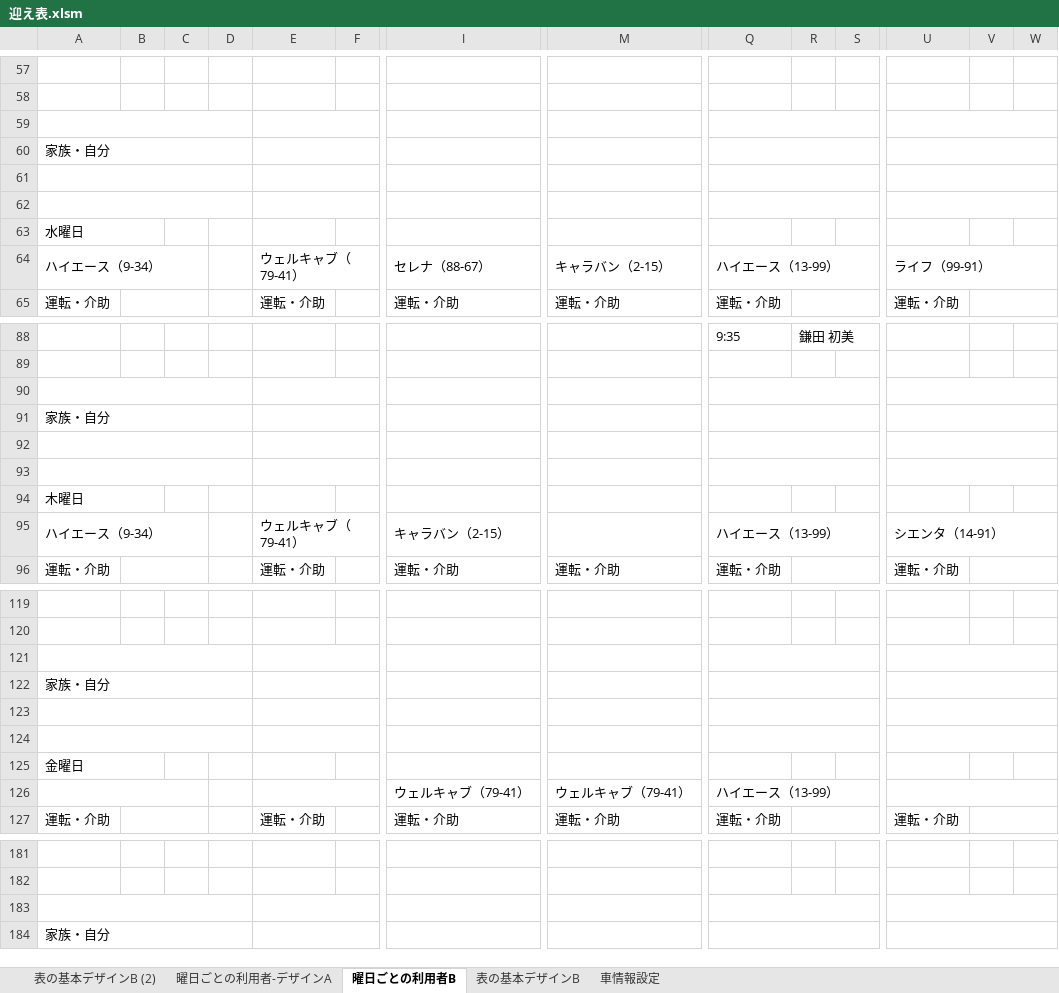
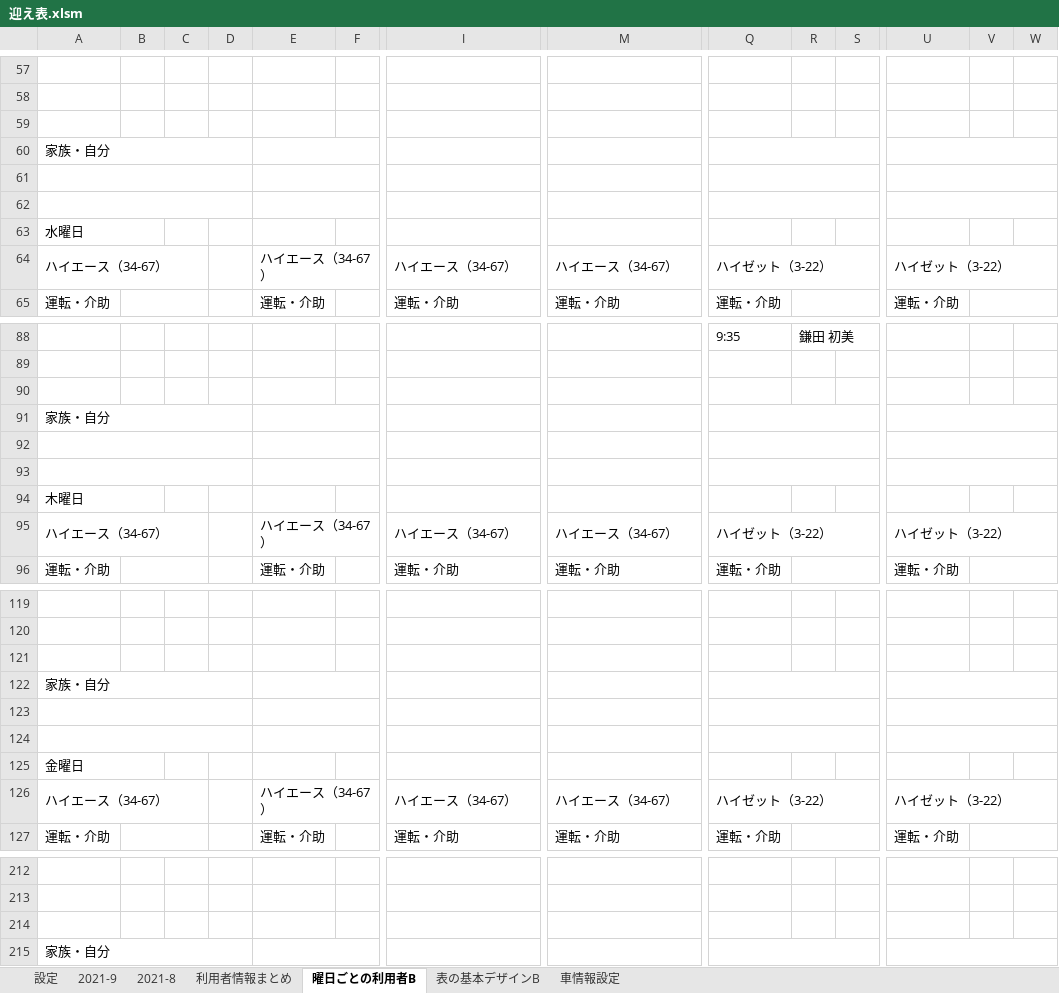
Before and after one commit to You157/Pick-up_Plan, an Excel workbook: 迎え表.xlsm, sheet 曜日ごとの利用者B, drawn as a sheet; only a part is shown, gaps mark what is left out; values as stored, in another font and other column widths than the file's, no cell formats; removed rows and columns are numbered as before the commit, all else as after; rows hold the shown columns only; the diff covers the shown part only; the diff names each change by its address in the sheet, - before the commit and + after, or states it on an @@ line.

```diff
--- a/迎え表.xlsm (sheet 曜日ごとの利用者B)
+++ b/迎え表.xlsm (sheet 曜日ごとの利用者B)
-sheet tab: 表の基本デザインB (2)
@@ sheet tab hidden: 曜日ごとの利用者-デザインA @@
@@ sheet tab unhidden: 設定 @@
+sheet tab: 2021-9
+sheet tab: 2021-8
@@ sheet tab unhidden: 利用者情報まとめ @@
-A59:D59 merged
-E59:H59 merged
-I59:L59 merged
-M59:P59 merged
-Q59:S59 merged
-U59:W59 merged
-row 64: ハイエース（9-34） |  |  |  | ウェルキャブ（79-41） |  | セレナ（88-67） | キャラバン（2-15） | ハイエース（13-99） |  |  | ライフ（99-91）
+row 64: ハイエース（34-67） |  |  |  | ハイエース（34-67） |  | ハイエース（34-67） | ハイエース（34-67） | ハイゼット（3-22） |  |  | ハイゼット（3-22）
-A90:D90 merged
-E90:H90 merged
-I90:L90 merged
-M90:P90 merged
-Q90:S90 merged
-U90:W90 merged
-row 95: ハイエース（9-34） |  |  |  | ウェルキャブ（79-41） |  | キャラバン（2-15） |  | ハイエース（13-99） |  |  | シエンタ（14-91）
+row 95: ハイエース（34-67） |  |  |  | ハイエース（34-67） |  | ハイエース（34-67） | ハイエース（34-67） | ハイゼット（3-22） |  |  | ハイゼット（3-22）
-A121:D121 merged
-E121:H121 merged
-I121:L121 merged
-M121:P121 merged
-Q121:S121 merged
-U121:W121 merged
-row 126:  |  |  |  |  |  | ウェルキャブ（79-41） | ウェルキャブ（79-41） | ハイエース（13-99）
+row 126: ハイエース（34-67） |  |  |  | ハイエース（34-67） |  | ハイエース（34-67） | ハイエース（34-67） | ハイゼット（3-22） |  |  | ハイゼット（3-22）
-A183:D183 merged
-E183:H183 merged
-I183:L183 merged
-M183:P183 merged
-Q183:S183 merged
-U183:W183 merged
```
Also changed, not shown: 37 added rows, 6 removed rows, 72 edited cells and merged cells elsewhere in this sheet, sheet 表の基本デザインB, sheet 車情報設定, cell formats, charts or pictures.
